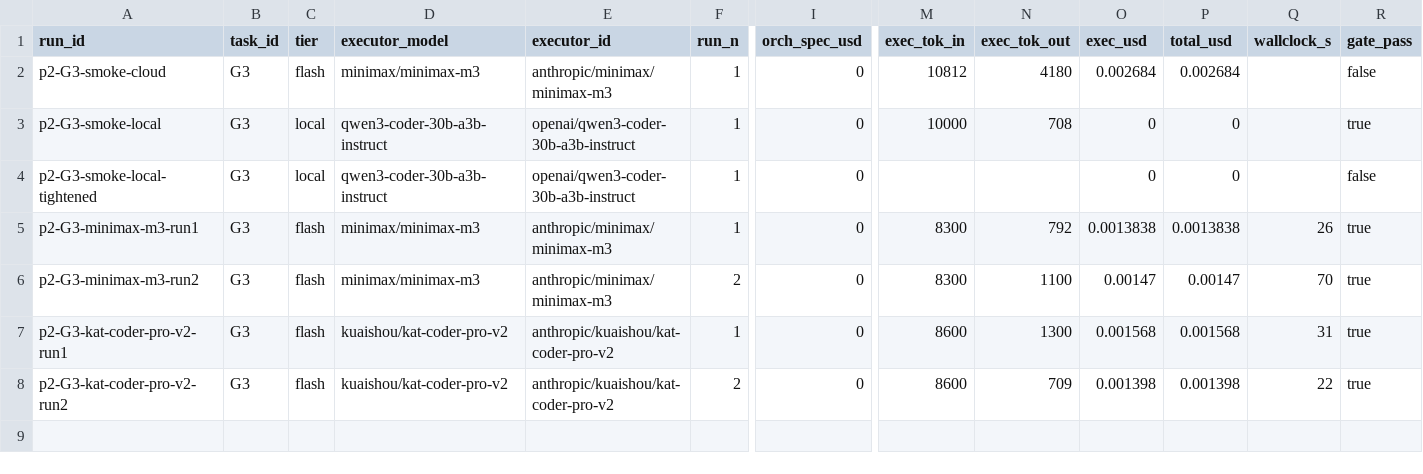
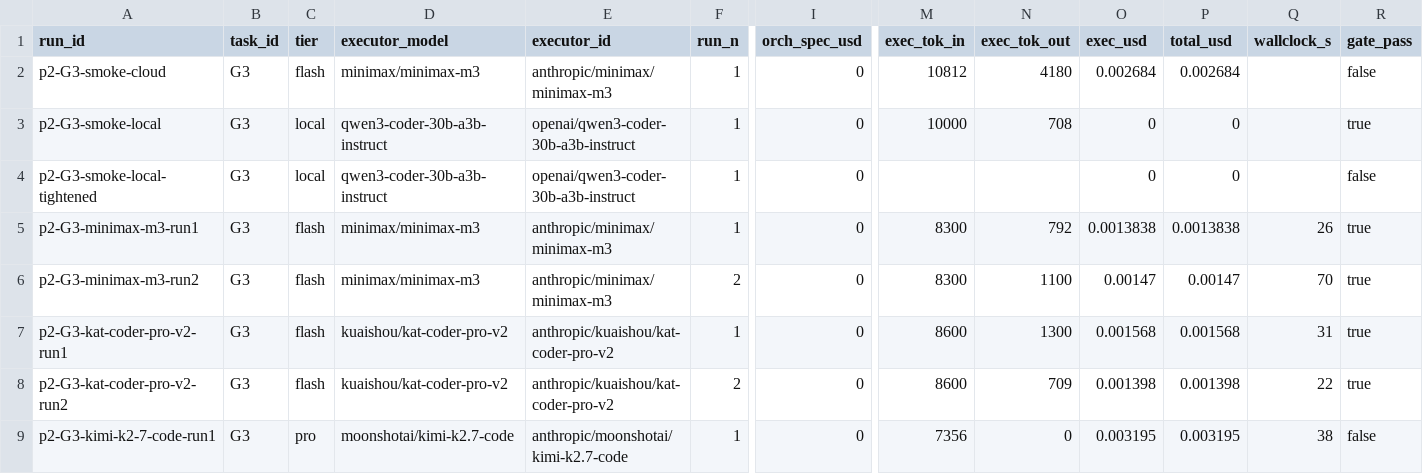
Before and after one commit to asmartin-ai/pkms, a CSV file: bakeoff/part2/results.csv, drawn as a sheet; only a part is shown, gaps mark what is left out; rows hold the shown columns only; the diff names each change by its address in the sheet, - before the commit and + after, or states it on an @@ line.

Commit message:
bakeoff part2: log G3 kimi-k2-7-code run1 (fail - token limit)

```diff
--- a/bakeoff/part2/results.csv
+++ b/bakeoff/part2/results.csv
+row 9: p2-G3-kimi-k2-7-code-run1 | G3 | pro | moonshotai/kimi-k2.7-code | anthropic/moonshotai/kimi-k2.7-code | 1 | 0 | 7356 | 0 | 0.003195 | 0.003195 | 38 | false
```
